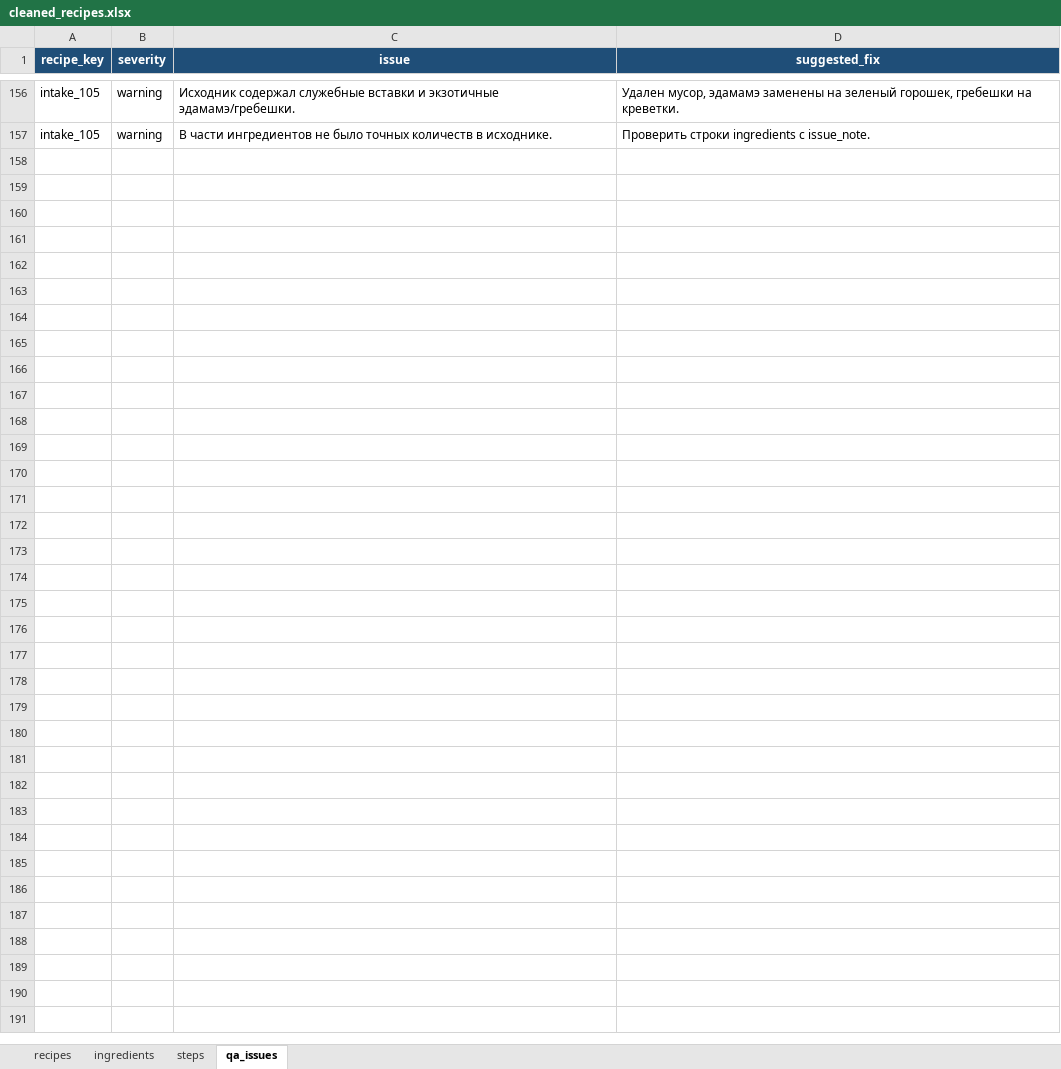
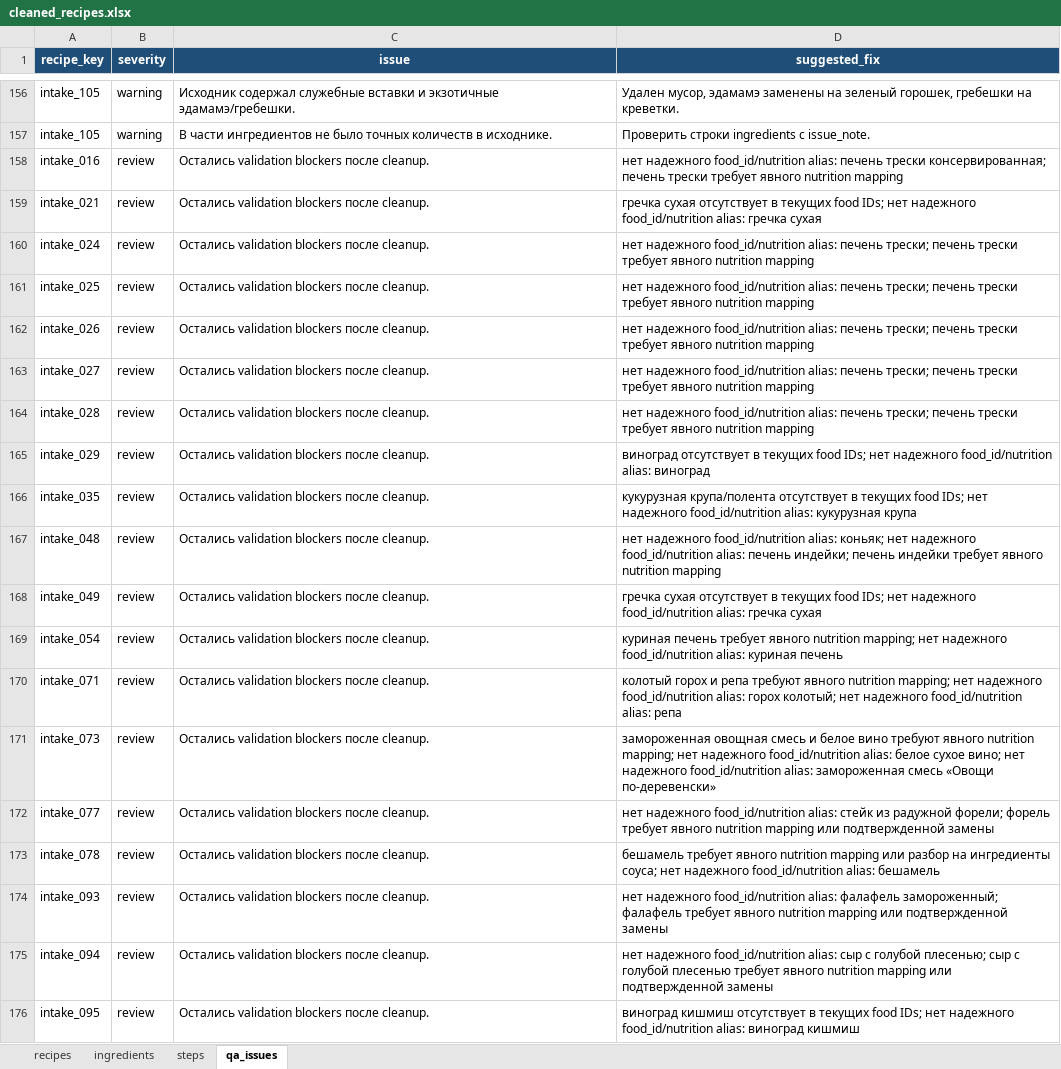
Before and after one commit to nikapivovarova-web/diet-bot, an Excel workbook: tmp/recipe_intake/cleaned_recipes.xlsx, sheet qa_issues, drawn as a sheet; only a part is shown, gaps mark what is left out; values as stored, in another font and other column widths than the file's, no borders; table styles not drawn; the diff names each change by its address in the sheet, - before the commit and + after, or states it on an @@ line.

```diff
--- a/tmp/recipe_intake/cleaned_recipes.xlsx (sheet qa_issues)
+++ b/tmp/recipe_intake/cleaned_recipes.xlsx (sheet qa_issues)
+row 158: intake_016 | review | Остались validation blockers после cleanup. | нет надежного food_id/nutrition alias: печень трески консервированная; печень трески требует явного nutrition mapping
+row 159: intake_021 | review | Остались validation blockers после cleanup. | гречка сухая отсутствует в текущих food IDs; нет надежного food_id/nutrition alias: гречка сухая
+row 160: intake_024 | review | Остались validation blockers после cleanup. | нет надежного food_id/nutrition alias: печень трески; печень трески требует явного nutrition mapping
+row 161: intake_025 | review | Остались validation blockers после cleanup. | нет надежного food_id/nutrition alias: печень трески; печень трески требует явного nutrition mapping
+row 162: intake_026 | review | Остались validation blockers после cleanup. | нет надежного food_id/nutrition alias: печень трески; печень трески требует явного nutrition mapping
+row 163: intake_027 | review | Остались validation blockers после cleanup. | нет надежного food_id/nutrition alias: печень трески; печень трески требует явного nutrition mapping
+row 164: intake_028 | review | Остались validation blockers после cleanup. | нет надежного food_id/nutrition alias: печень трески; печень трески требует явного nutrition mapping
+row 165: intake_029 | review | Остались validation blockers после cleanup. | виноград отсутствует в текущих food IDs; нет надежного food_id/nutrition alias: виноград
+row 166: intake_035 | review | Остались validation blockers после cleanup. | кукурузная крупа/полента отсутствует в текущих food IDs; нет надежного food_id/nutrition alias: кукурузная крупа
+row 167: intake_048 | review | Остались validation blockers после cleanup. | нет надежного food_id/nutrition alias: коньяк; нет надежного food_id/nutrition alias: печень индейки; печень индейки требует явного nutrition mapping
+row 168: intake_049 | review | Остались validation blockers после cleanup. | гречка сухая отсутствует в текущих food IDs; нет надежного food_id/nutrition alias: гречка сухая
+row 169: intake_054 | review | Остались validation blockers после cleanup. | куриная печень требует явного nutrition mapping; нет надежного food_id/nutrition alias: куриная печень
+row 170: intake_071 | review | Остались validation blockers после cleanup. | колотый горох и репа требуют явного nutrition mapping; нет надежного food_id/nutrition alias: горох колотый; нет надежного food_id/nutrition alias: репа
+row 171: intake_073 | review | Остались validation blockers после cleanup. | замороженная овощная смесь и белое вино требуют явного nutrition mapping; нет надежного food_id/nutrition alias: белое сухое вино; нет надежного food_id/nutrition alias: замороженная смесь «Овощи по-деревенски»
+row 172: intake_077 | review | Остались validation blockers после cleanup. | нет надежного food_id/nutrition alias: стейк из радужной форели; форель требует явного nutrition mapping или подтвержденной замены
+row 173: intake_078 | review | Остались validation blockers после cleanup. | бешамель требует явного nutrition mapping или разбор на ингредиенты соуса; нет надежного food_id/nutrition alias: бешамель
+row 174: intake_093 | review | Остались validation blockers после cleanup. | нет надежного food_id/nutrition alias: фалафель замороженный; фалафель требует явного nutrition mapping или подтвержденной замены
+row 175: intake_094 | review | Остались validation blockers после cleanup. | нет надежного food_id/nutrition alias: сыр с голубой плесенью; сыр с голубой плесенью требует явного nutrition mapping или подтвержденной замены
+row 176: intake_095 | review | Остались validation blockers после cleanup. | виноград кишмиш отсутствует в текущих food IDs; нет надежного food_id/nutrition alias: виноград кишмиш
```
Also changed, not shown: sheet ingredients, sheet steps, sheet recipes, 1 other file.
